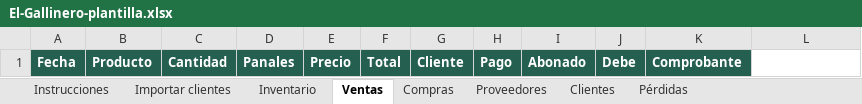
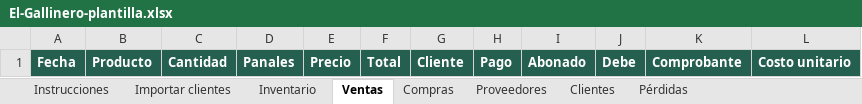
Before and after one commit to WokerJJ/el-gallinero, an Excel workbook: plantilla/El-Gallinero-plantilla.xlsx, sheet Ventas, drawn as a sheet; values as stored, in another font and other column widths than the file's, no borders; conditional formats not drawn; the diff names each change by its address in the sheet, - before the commit and + after, or states it on an @@ line.

Commit message:
chore: regenerar la plantilla con las columnas nuevas (Costo unitario y Saldo a favor)

```diff
--- a/plantilla/El-Gallinero-plantilla.xlsx (sheet Ventas)
+++ b/plantilla/El-Gallinero-plantilla.xlsx (sheet Ventas)
-L1: (empty)
+L1: Costo unitario
-L1 fill: none
+L1 fill: #245F50
```
Also changed, not shown: sheet Instrucciones, sheet Proveedores.
